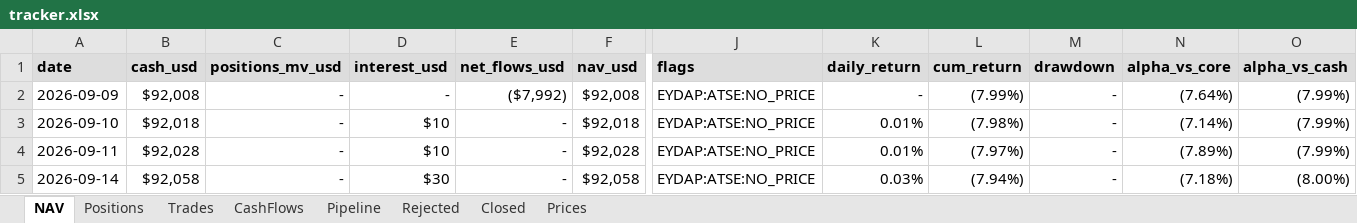
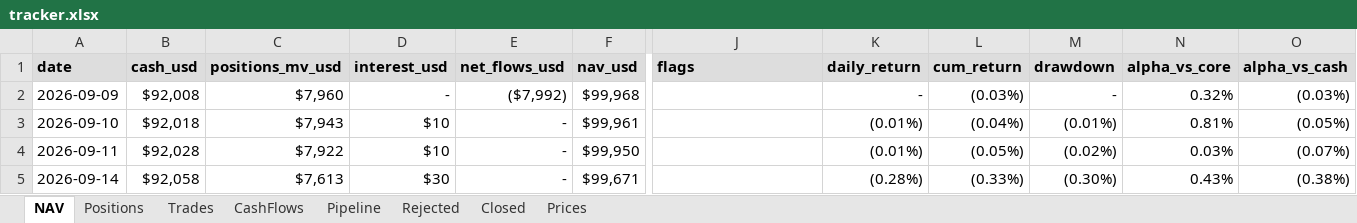
Before and after one commit to thmartinsmonteiro-netizen/hedgefund, an Excel workbook: reports/tracker.xlsx, sheet NAV, drawn as a sheet; only a part is shown, gaps mark what is left out; values as stored, in another font and other column widths than the file's, no borders; the diff covers the shown part only; the diff names each change by its address in the sheet, - before the commit and + after, or states it on an @@ line.

Commit message:
backfill prices since fund start and recompute NAV (CHANGELOG 2026-10-21)

```diff
--- a/reports/tracker.xlsx (sheet NAV)
+++ b/reports/tracker.xlsx (sheet NAV)
-C2 (positions_mv_usd): -
+C2 (positions_mv_usd): $7,960
-F2 (nav_usd): $92,008
+F2 (nav_usd): $99,968
-J2:J5 (flags): EYDAP:ATSE:NO_PRICE
+J2:J5 (flags): (empty)
-L2 (cum_return): (7.99%)
+L2 (cum_return): (0.03%)
-N2 (alpha_vs_core): (7.64%)
+N2 (alpha_vs_core): 0.32%
-O2 (alpha_vs_cash): (7.99%)
+O2 (alpha_vs_cash): (0.03%)
-C3 (positions_mv_usd): -
+C3 (positions_mv_usd): $7,943
-F3 (nav_usd): $92,018
+F3 (nav_usd): $99,961
-K3:K4 (daily_return): 0.01%
+K3:K4 (daily_return): (0.01%)
-L3 (cum_return): (7.98%)
+L3 (cum_return): (0.04%)
-M3 (drawdown): -
+M3 (drawdown): (0.01%)
-N3 (alpha_vs_core): (7.14%)
+N3 (alpha_vs_core): 0.81%
-O3 (alpha_vs_cash): (7.99%)
+O3 (alpha_vs_cash): (0.05%)
-C4 (positions_mv_usd): -
+C4 (positions_mv_usd): $7,922
-F4 (nav_usd): $92,028
+F4 (nav_usd): $99,950
-L4 (cum_return): (7.97%)
+L4 (cum_return): (0.05%)
-M4 (drawdown): -
+M4 (drawdown): (0.02%)
-N4 (alpha_vs_core): (7.89%)
+N4 (alpha_vs_core): 0.03%
-O4 (alpha_vs_cash): (7.99%)
+O4 (alpha_vs_cash): (0.07%)
-C5 (positions_mv_usd): -
+C5 (positions_mv_usd): $7,613
-F5 (nav_usd): $92,058
+F5 (nav_usd): $99,671
-K5 (daily_return): 0.03%
+K5 (daily_return): (0.28%)
-L5 (cum_return): (7.94%)
+L5 (cum_return): (0.33%)
-M5 (drawdown): -
+M5 (drawdown): (0.30%)
-N5 (alpha_vs_core): (7.18%)
+N5 (alpha_vs_core): 0.43%
-O5 (alpha_vs_cash): (8.00%)
+O5 (alpha_vs_cash): (0.38%)
```
Also changed, not shown: 2 added rows and 196 edited cells elsewhere in this sheet, sheet Prices, sheet Trades, sheet Positions, sheet Closed, sheet Pipeline, 4 other files.
